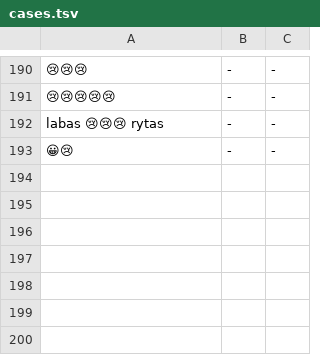
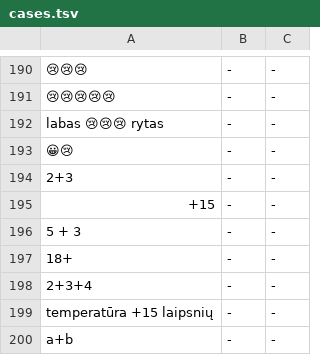
Before and after one commit to GintarasTTS/Gintaras_android, a TSV file: jvmtest/cases.tsv, drawn as a sheet; only a part is shown, gaps mark what is left out; the diff names each change by its address in the sheet, - before the commit and + after, or states it on an @@ line.

```diff
--- a/jvmtest/cases.tsv
+++ b/jvmtest/cases.tsv
+row 194: 2+3 | - | -
+row 195: +15 | - | -
+row 196: 5 + 3 | - | -
+row 197: 18+ | - | -
+row 198: 2+3+4 | - | -
+row 199: temperatūra +15 laipsnių | - | -
+row 200: a+b | - | -
```
Also changed, not shown: jvmtest/golden.tsv, 2 other files.
